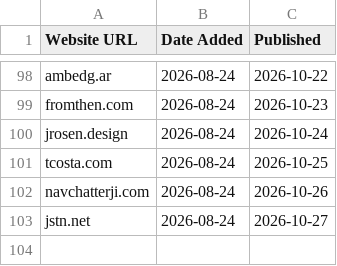
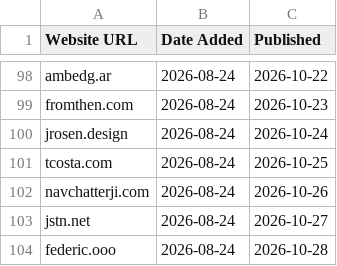
Before and after one commit to omyvnss/folio-vaultnco, a CSV file: data/sites.csv, drawn as a sheet; only a part is shown, gaps mark what is left out; the diff names each change by its address in the sheet, - before the commit and + after, or states it on an @@ line.

```diff
--- a/data/sites.csv
+++ b/data/sites.csv
+row 104: federic.ooo | 2026-08-24 | 2026-10-28
```
Also changed, not shown: 4 other files.
